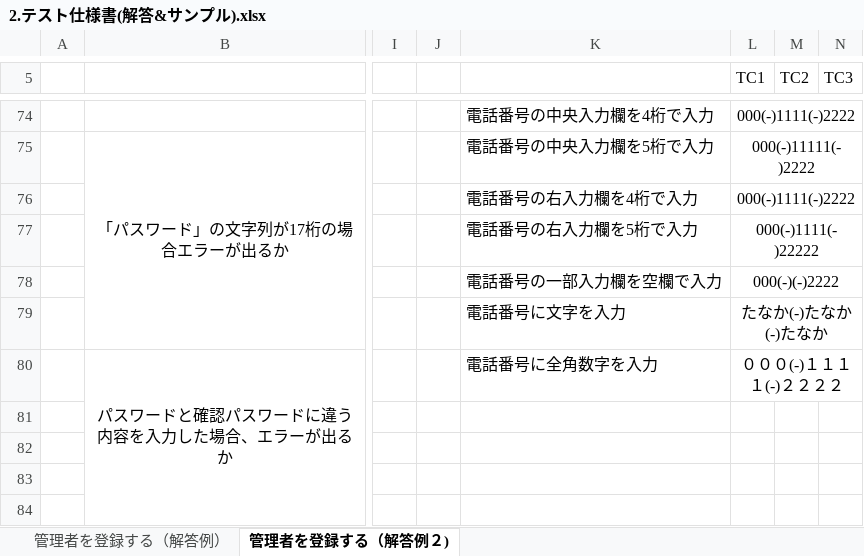
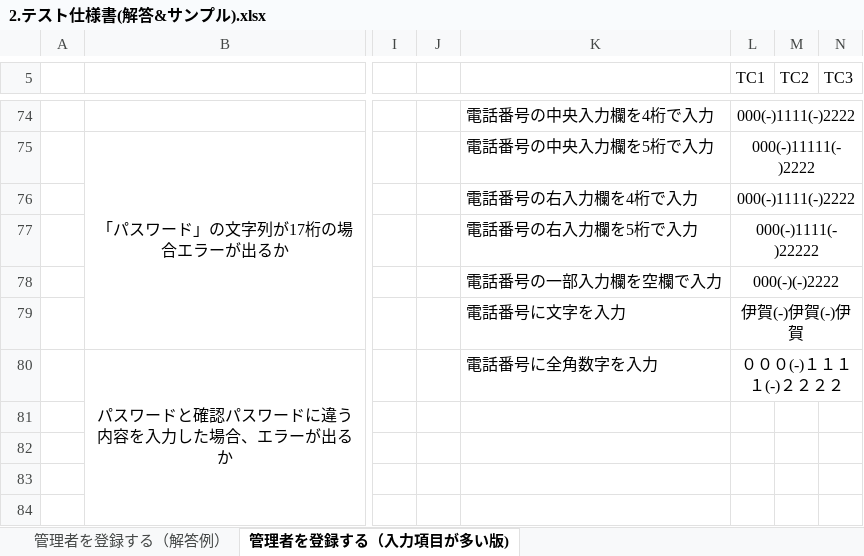
Before and after one commit to DaikiTakayama/2.software-test-answer, an Excel workbook: テスト仕様書サンプル/2.テスト仕様書(解答&サンプル).xlsx, sheet 管理者を登録する（入力項目が多い版), drawn as a sheet; only a part is shown, gaps mark what is left out; values as stored, in another font and other column widths than the file's, no borders; the diff covers the shown part only; the diff names each change by its address in the sheet, - before the commit and + after, or states it on an @@ line.

```diff
--- a/テスト仕様書サンプル/2.テスト仕様書(解答&サンプル).xlsx (sheet 管理者を登録する（入力項目が多い版))
+++ b/テスト仕様書サンプル/2.テスト仕様書(解答&サンプル).xlsx (sheet 管理者を登録する（入力項目が多い版))
-sheet tab: 管理者を登録する（解答例２)
+sheet tab: 管理者を登録する（入力項目が多い版)
-L79 (TC1): たなか(-)たなか(-)たなか
+L79 (TC1): 伊賀(-)伊賀(-)伊賀
```
Also changed, not shown: 16 edited cells elsewhere in this sheet, sheet 管理者を登録する（解答例）, 1 other file.
